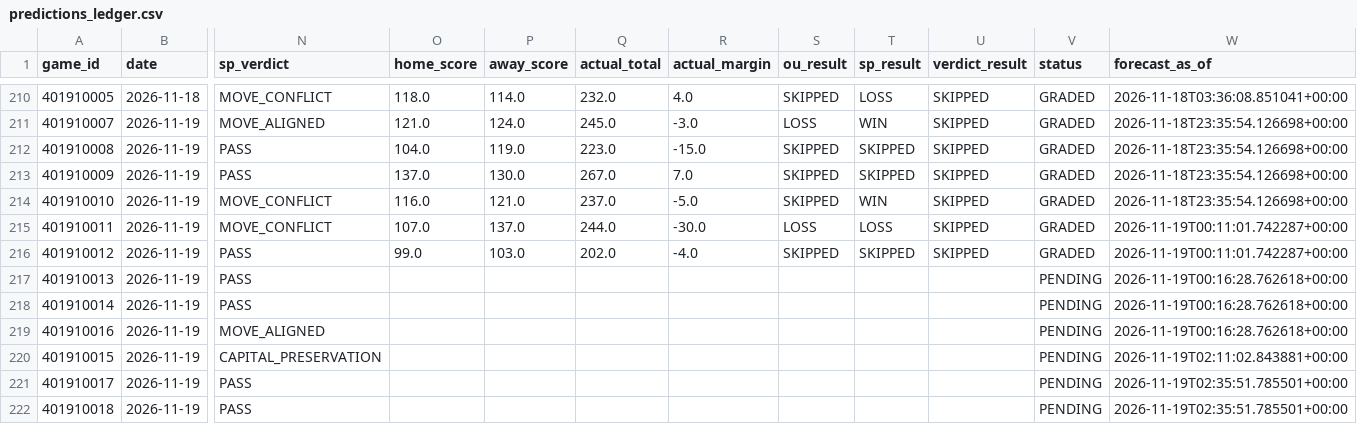
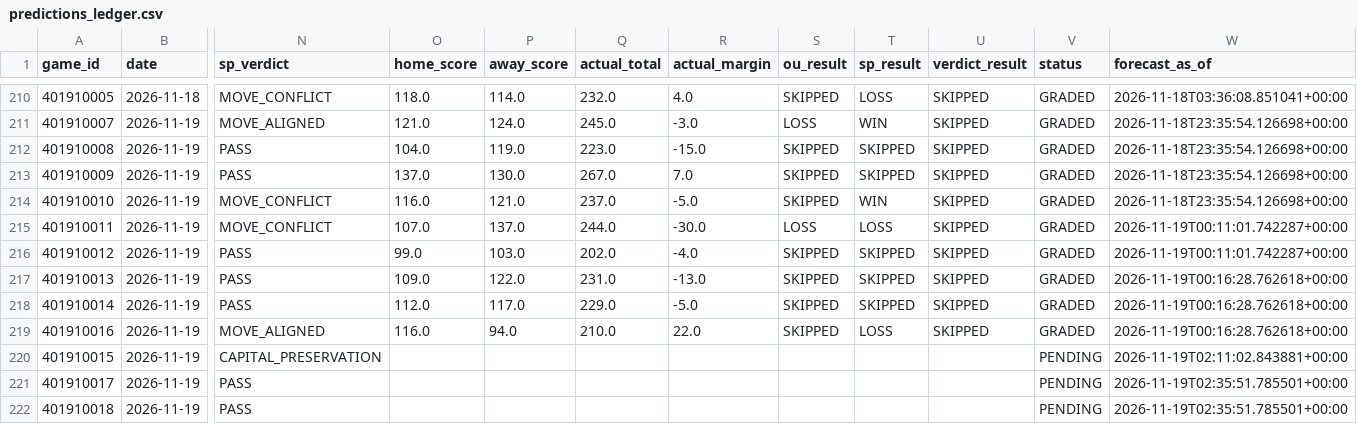
Before and after one commit to Thakky001/NBA, a CSV file: data/raw/predictions_ledger.csv, drawn as a sheet; only a part is shown, gaps mark what is left out; the diff names each change by its address in the sheet, - before the commit and + after, or states it on an @@ line.

```diff
--- a/data/raw/predictions_ledger.csv
+++ b/data/raw/predictions_ledger.csv
-O217 (home_score): (empty)
+O217 (home_score): 109.0
-P217 (away_score): (empty)
+P217 (away_score): 122.0
-Q217 (actual_total): (empty)
+Q217 (actual_total): 231.0
-R217 (actual_margin): (empty)
+R217 (actual_margin): -13.0
-S217:S219 (ou_result): (empty)
+S217:S219 (ou_result): SKIPPED
-T217:T218 (sp_result): (empty)
+T217:T218 (sp_result): SKIPPED
-U217:U219 (verdict_result): (empty)
+U217:U219 (verdict_result): SKIPPED
-V217:V219 (status): PENDING
+V217:V219 (status): GRADED
-O218 (home_score): (empty)
+O218 (home_score): 112.0
-P218 (away_score): (empty)
+P218 (away_score): 117.0
-Q218 (actual_total): (empty)
+Q218 (actual_total): 229.0
-R218 (actual_margin): (empty)
+R218 (actual_margin): -5.0
-O219 (home_score): (empty)
+O219 (home_score): 116.0
-P219 (away_score): (empty)
+P219 (away_score): 94.0
-Q219 (actual_total): (empty)
+Q219 (actual_total): 210.0
-R219 (actual_margin): (empty)
+R219 (actual_margin): 22.0
-T219 (sp_result): (empty)
+T219 (sp_result): LOSS
```
